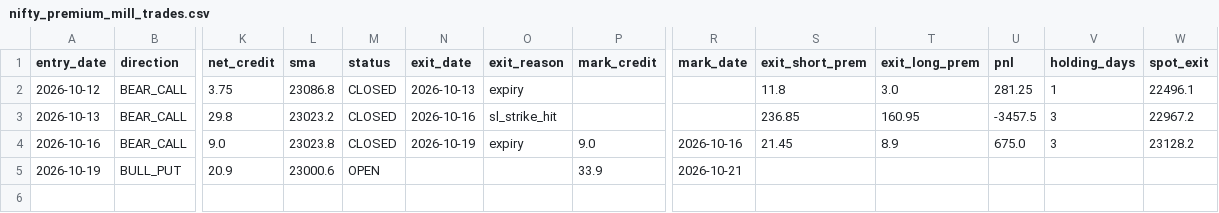
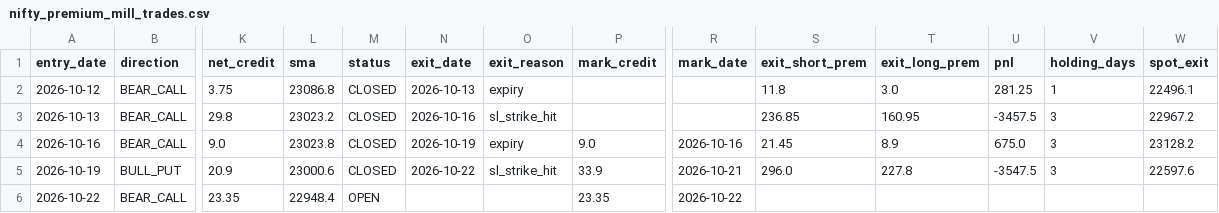
Before and after one commit to anilsahu89/My-world, a CSV file: scanners/papertrades/nifty_premium_mill_trades.csv, drawn as a sheet; only a part is shown, gaps mark what is left out; rows hold the shown columns only; the diff names each change by its address in the sheet, - before the commit and + after, or states it on an @@ line.

Commit message:
chore: paper trade state 2026-10-22T12:25Z

```diff
--- a/scanners/papertrades/nifty_premium_mill_trades.csv
+++ b/scanners/papertrades/nifty_premium_mill_trades.csv
-M5 (status): OPEN
+M5 (status): CLOSED
-N5 (exit_date): (empty)
+N5 (exit_date): 2026-10-22
-O5 (exit_reason): (empty)
+O5 (exit_reason): sl_strike_hit
-S5 (exit_short_prem): (empty)
+S5 (exit_short_prem): 296.0
-T5 (exit_long_prem): (empty)
+T5 (exit_long_prem): 227.8
-U5 (pnl): (empty)
+U5 (pnl): -3547.5
-V5 (holding_days): (empty)
+V5 (holding_days): 3
-W5 (spot_exit): (empty)
+W5 (spot_exit): 22597.6
+row 6: 2026-10-22 | BEAR_CALL | 23.35 | 22948.4 | OPEN |  |  | 23.35 | 2026-10-22
```
Also changed, not shown: scanners/papertrades/daily_theta_trades.csv, 13 other files.
